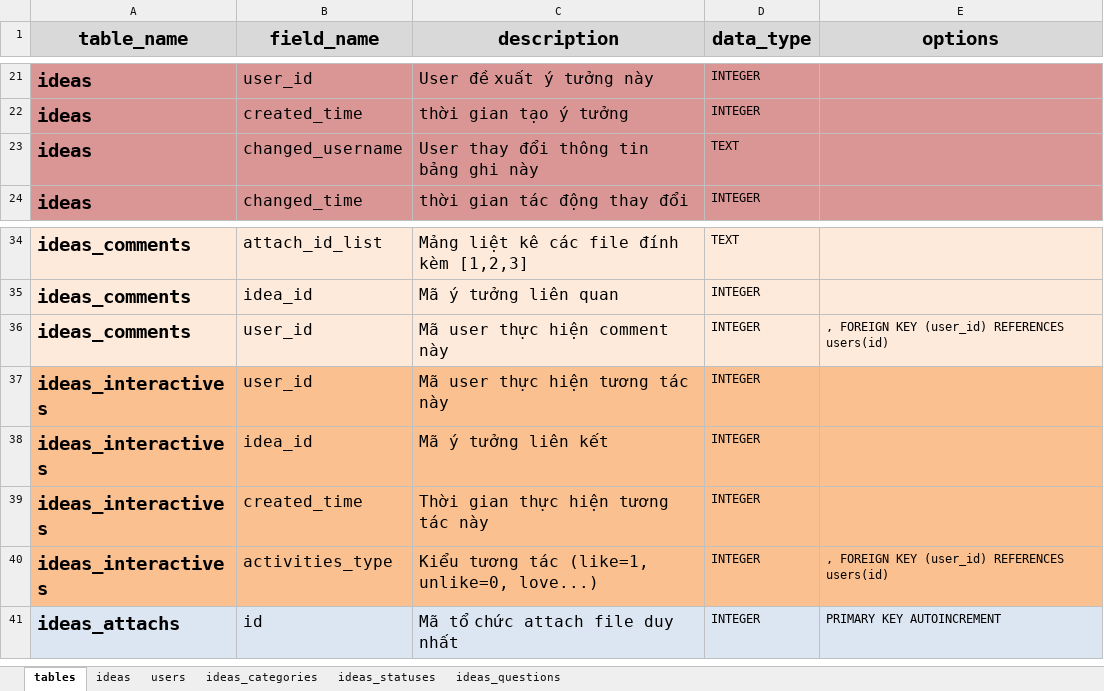
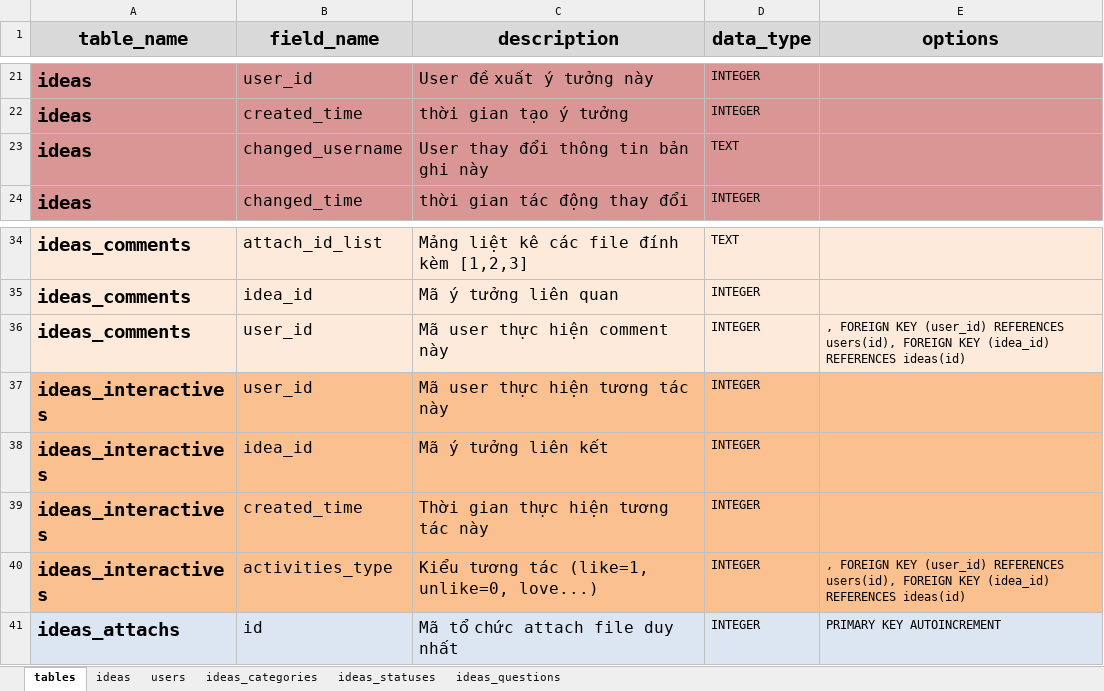
Before and after one commit to nvdinh185/dinh-inovation, an Excel workbook: db/excel/sqlite-inovation-manager-v1.xlsx, sheet tables, drawn as a sheet; only a part is shown, gaps mark what is left out; values as stored, in another font and other column widths than the file's, no borders; the diff names each change by its address in the sheet, - before the commit and + after, or states it on an @@ line.

```diff
--- a/db/excel/sqlite-inovation-manager-v1.xlsx (sheet tables)
+++ b/db/excel/sqlite-inovation-manager-v1.xlsx (sheet tables)
-C23 (description): User thay đổi thông tin bảng ghi này
+C23 (description): User thay đổi thông tin bản ghi này
-E36 (options): …(user_id) REFERENCES users(id)
+E36 (options): …(user_id) REFERENCES users(id), FOREIGN KEY (idea_id) REFERENCES ideas(id)
-E40 (options): …(user_id) REFERENCES users(id)
+E40 (options): …(user_id) REFERENCES users(id), FOREIGN KEY (idea_id) REFERENCES ideas(id)
```
Also changed, not shown: 3 other files.
